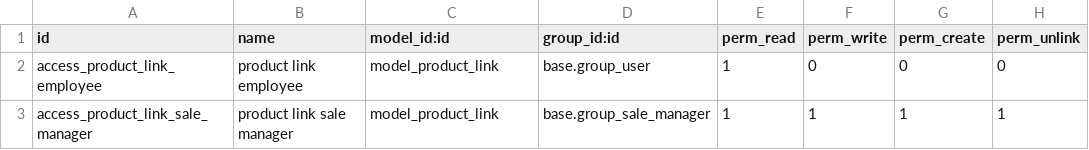
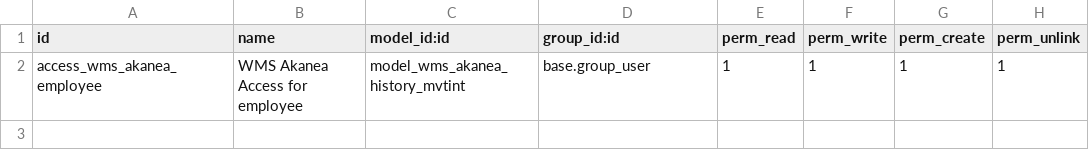
Before and after one commit to davidts-leathergoods/odoo7, a CSV file: wmsImportationAKANEA/security/ir.model.access.csv, drawn as a sheet.

Commit message:
Add security group for WMS Akanea Model

```diff
--- a/wmsImportationAKANEA/security/ir.model.access.csv
+++ b/wmsImportationAKANEA/security/ir.model.access.csv
@@ -1,3 +1,2 @@
 "id","name","model_id:id","group_id:id","perm_read","perm_write","perm_create","perm_unlink"
-"access_product_link_employee","product link employee","model_product_link","base.group_user",1,0,0,0
-"access_product_link_sale_manager","product link sale manager","model_product_link","base.group_sale_manager",1,1,1,1
+"access_wms_akanea_employee","WMS Akanea Access for employee","model_wms_akanea_history_mvtint","base.group_user",1,1,1,1
```
Also changed, not shown: 2 other files.
